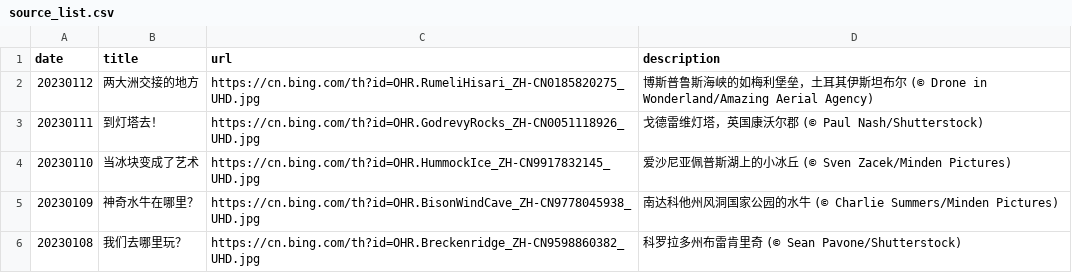
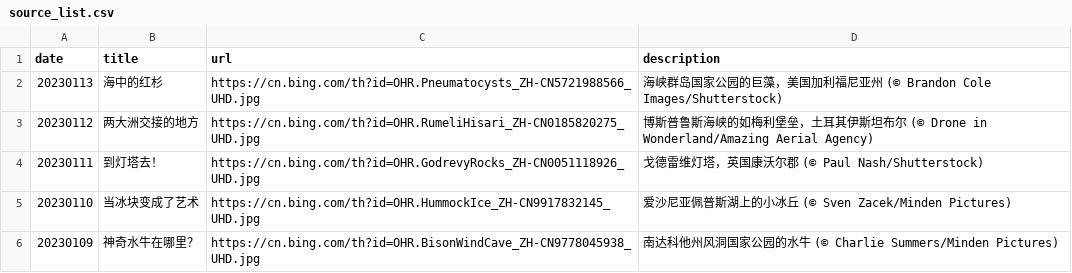
Before and after one commit to ddddavid-he/bing-wallpaper-fetcher, a CSV file: source_list.csv, drawn as a sheet; only a part is shown; the shorter side is filled out with more unchanged rows; the diff names each change by its address in the sheet, - before the commit and + after, or states it on an @@ line.

Commit message:
#Daily Update: source_list.csv 2023/01/13
Signed-off-by: Robot <robot@ddddavid.cn>

```diff
--- a/source_list.csv
+++ b/source_list.csv
+row 2: 20230113 | 海中的红杉 | https://cn.bing.com/th?id=OHR.Pneumatocysts_ZH-CN5721988566_UHD.jpg | 海峡群岛国家公园的巨藻，美国加利福尼亚州 (© Brandon Cole Images/Shutterstock)
```
